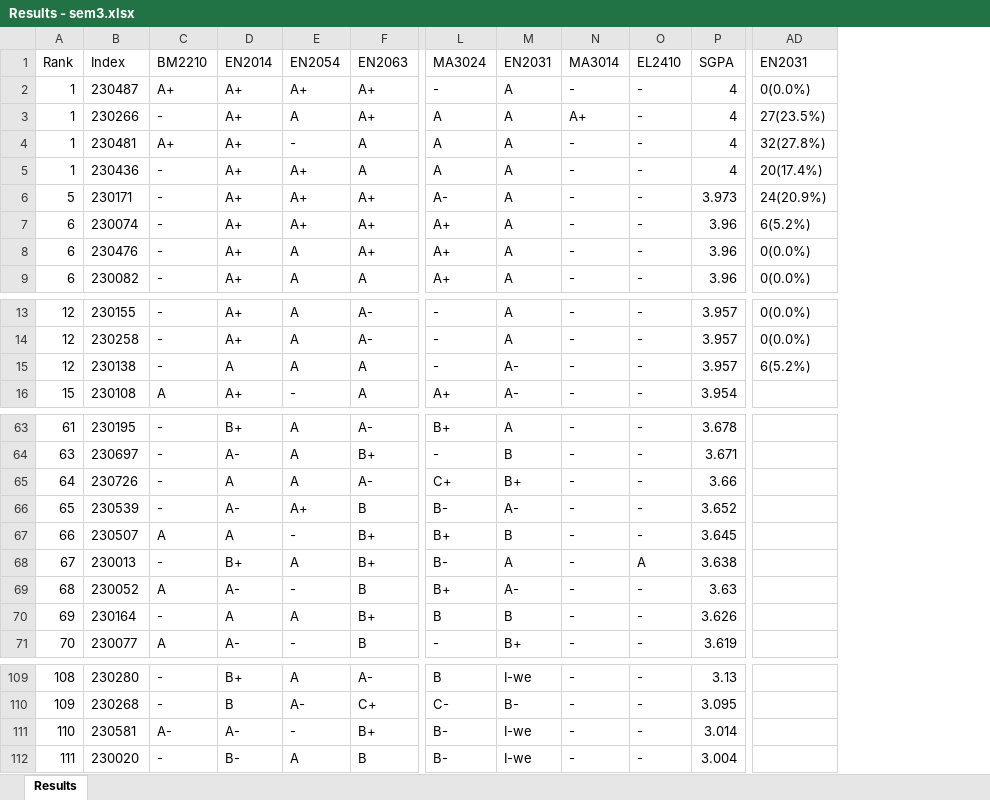
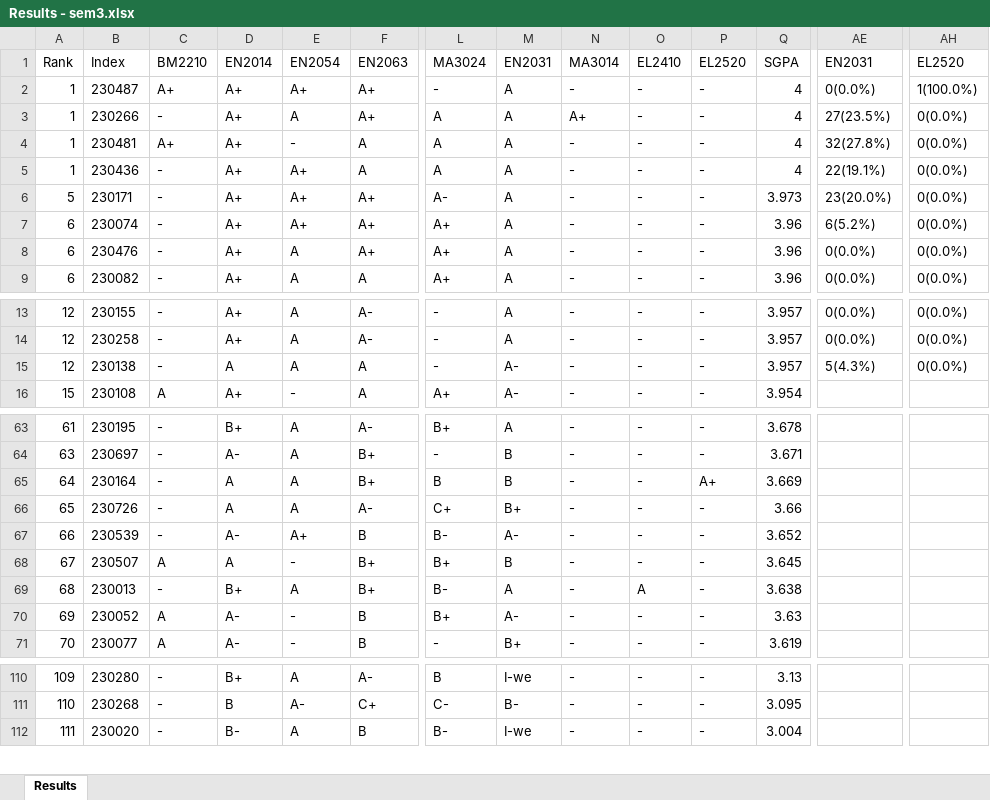
Before and after one commit to LGsekara1/CGPA-gen, an Excel workbook: output/Results - sem3.xlsx, sheet Results, drawn as a sheet; only a part is shown, gaps mark what is left out; values as stored, in another font and other column widths than the file's, no borders; removed rows and columns are numbered as before the commit, all else as after; rows hold the shown columns only; the diff covers the shown part only; the diff names each change by its address in the sheet, - before the commit and + after, or states it on an @@ line.

```diff
--- a/output/Results - sem3.xlsx (sheet Results)
+++ b/output/Results - sem3.xlsx (sheet Results)
+column P, rows 1-9: EL2520 | - | - | - | - | - | - | - | -; rows 13-16: all -; rows 63-64: - | -; rows 66-71: all -; rows 110-112: all -
+column AH, rows 1-9: EL2520 | 1(100.0%) | 0(0.0%) | 0(0.0%) | 0(0.0%) | 0(0.0%) | 0(0.0%) | 0(0.0%) | 0(0.0%); rows 13-15: all 0(0.0%)
-AE5: 20(17.4%)
+AE5: 22(19.1%)
-AE6: 24(20.9%)
+AE6: 23(20.0%)
-AE15: 6(5.2%)
+AE15: 5(4.3%)
+row 65: 64 | 230164 | - | A | A | B+ | B | B | - | - | A+ | 3.669
-A66: 64
+A66: 65
-A67: 65
+A67: 66
-A68: 66
+A68: 67
-A69: 67
+A69: 68
-A70: 68
+A70: 69
-row 70: 69 | 230164 | - | A | A | B+ | B | B | - | - | 3.626
-A110: 108
+A110: 109
-A111: 109
+A111: 110
-row 111: 110 | 230581 | A- | A- | - | B+ | B- | I-we | - | - | 3.014
```
Also changed, not shown: 2 added rows, 1 removed row and 26 edited cells elsewhere in this sheet, output/CGPA_Results.xlsx, output/Results - sem3 (Extended).xlsx, 2 other files.
